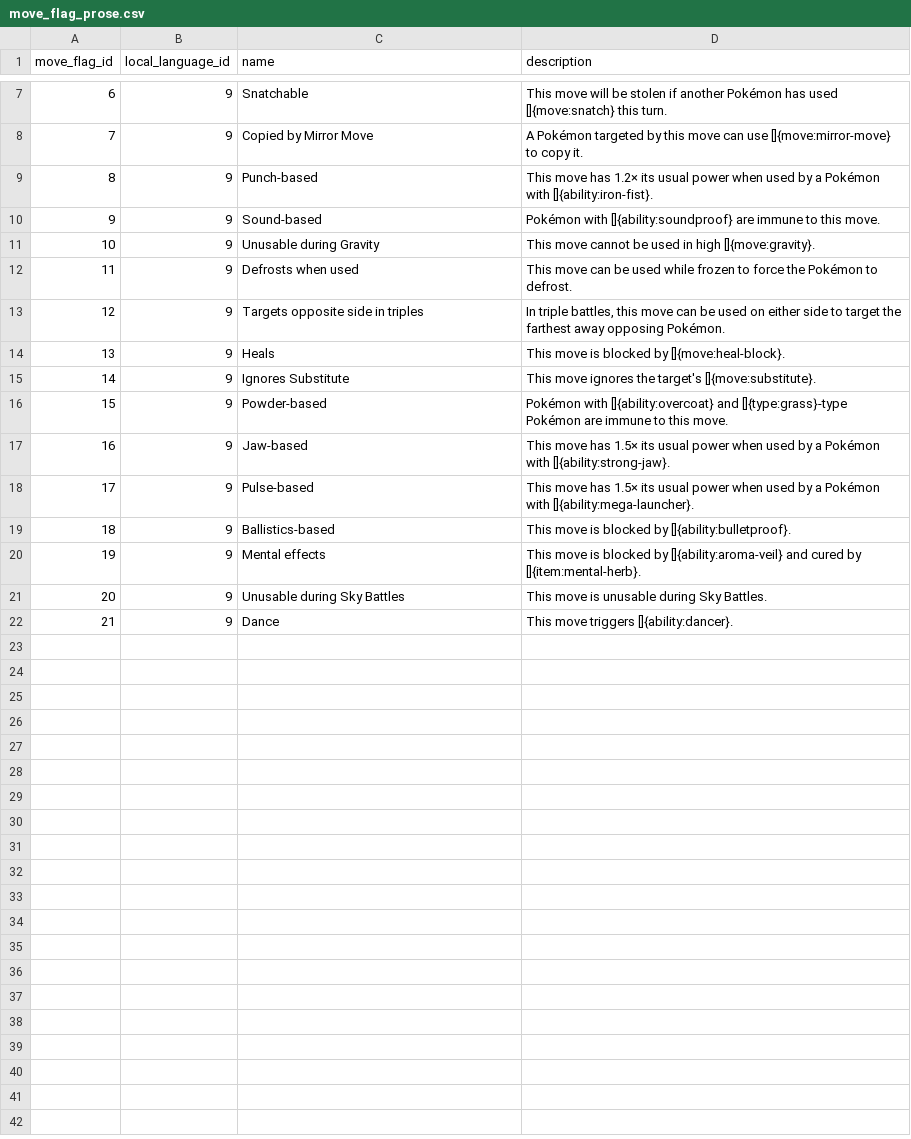
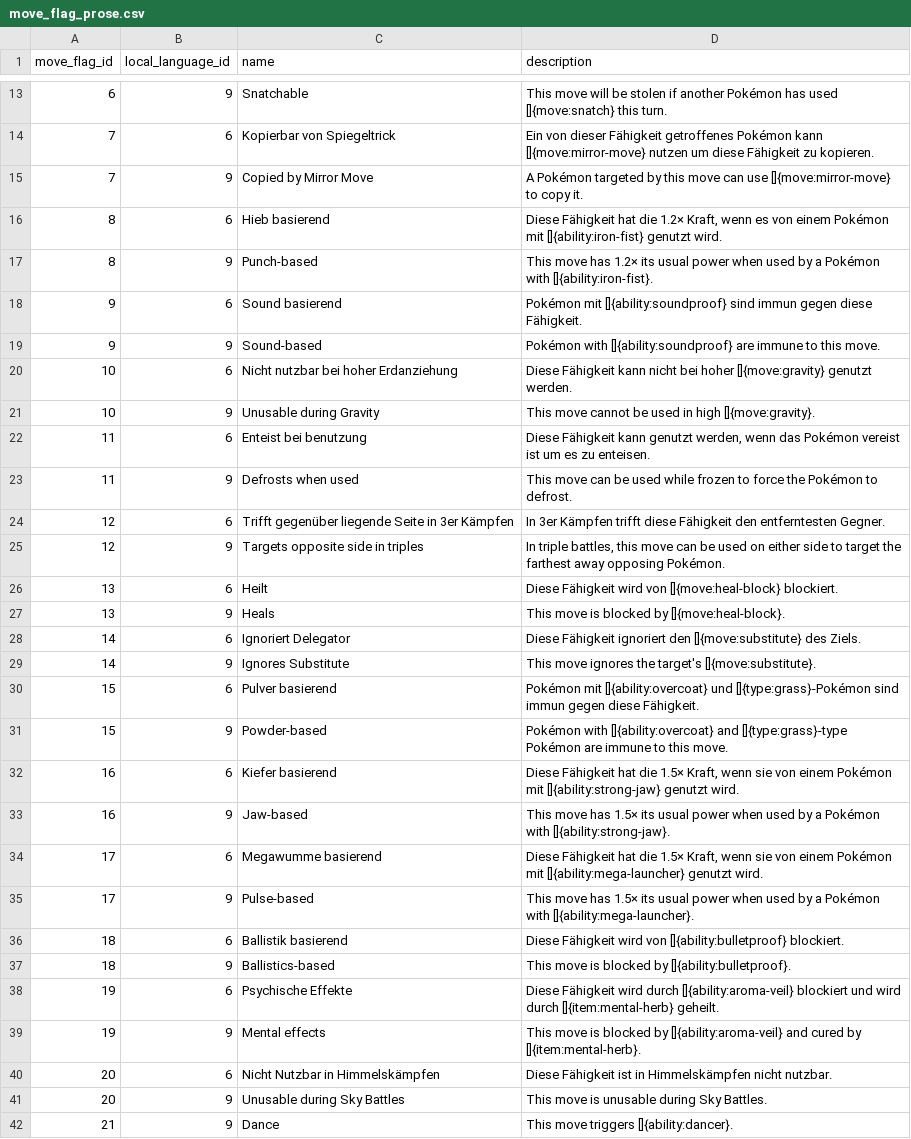
Before and after one commit to OpulentOwl/pokedex, a CSV file: pokedex/data/csv/move_flag_prose.csv, drawn as a sheet; only a part is shown, gaps mark what is left out; the diff covers the shown part only; the diff names each change by its address in the sheet, - before the commit and + after, or states it on an @@ line.

```diff
--- a/pokedex/data/csv/move_flag_prose.csv
+++ b/pokedex/data/csv/move_flag_prose.csv
+row 14: 7 | 6 | Kopierbar von Spiegeltrick | Ein von dieser Fähigkeit getroffenes Pokémon kann []{move:mirror-move} nutzen um diese Fähigkeit zu kopieren.
+row 16: 8 | 6 | Hieb basierend | Diese Fähigkeit hat die 1.2× Kraft, wenn es von einem Pokémon mit []{ability:iron-fist} genutzt wird.
+row 18: 9 | 6 | Sound basierend | Pokémon mit []{ability:soundproof} sind immun gegen diese Fähigkeit.
+row 20: 10 | 6 | Nicht nutzbar bei hoher Erdanziehung | Diese Fähigkeit kann nicht bei hoher []{move:gravity} genutzt werden.
+row 22: 11 | 6 | Enteist bei benutzung | Diese Fähigkeit kann genutzt werden, wenn das Pokémon vereist ist um es zu enteisen.
+row 24: 12 | 6 | Trifft gegenüber liegende Seite in 3er Kämpfen | In 3er Kämpfen trifft diese Fähigkeit den entferntesten Gegner.
+row 26: 13 | 6 | Heilt | Diese Fähigkeit wird von []{move:heal-block} blockiert.
+row 28: 14 | 6 | Ignoriert Delegator | Diese Fähigkeit ignoriert den []{move:substitute} des Ziels.
+row 30: 15 | 6 | Pulver basierend | Pokémon mit []{ability:overcoat} und []{type:grass}-Pokémon sind immun gegen diese Fähigkeit.
+row 32: 16 | 6 | Kiefer basierend | Diese Fähigkeit hat die 1.5× Kraft, wenn sie von einem Pokémon mit []{ability:strong-jaw} genutzt wird.
+row 34: 17 | 6 | Megawumme basierend | Diese Fähigkeit hat die 1.5× Kraft, wenn sie von einem Pokémon mit []{ability:mega-launcher} genutzt wird.
+row 36: 18 | 6 | Ballistik basierend | Diese Fähigkeit wird von []{ability:bulletproof} blockiert.
+row 38: 19 | 6 | Psychische Effekte | Diese Fähigkeit wird durch []{ability:aroma-veil} blockiert und wird durch []{item:mental-herb} geheilt.
+row 40: 20 | 6 | Nicht Nutzbar in Himmelskämpfen | Diese Fähigkeit ist in Himmelskämpfen nicht nutzbar.
```
Also changed, not shown: 6 added rows elsewhere in this file, pokedex/data/csv/ability_changelog_prose.csv, pokedex/data/csv/move_target_prose.csv, 13 other files.
